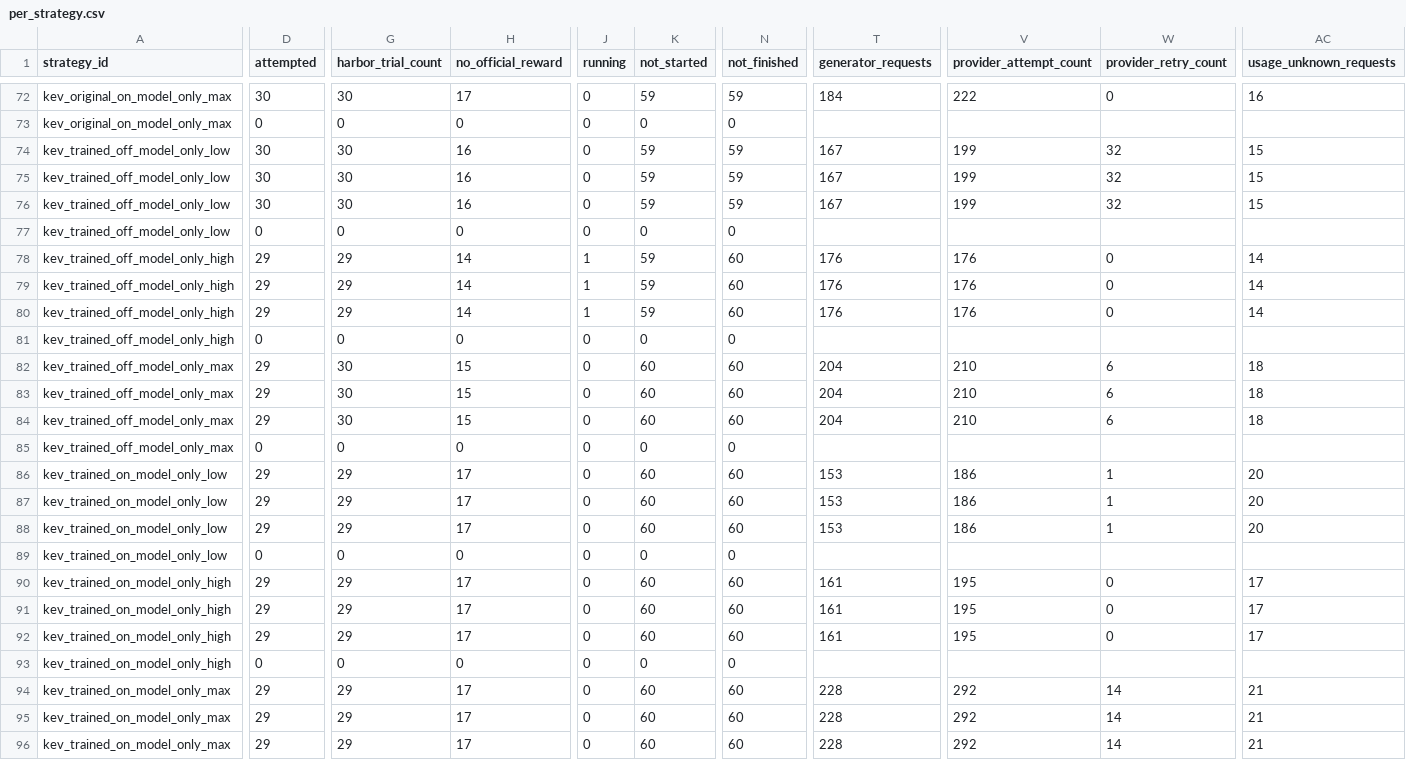
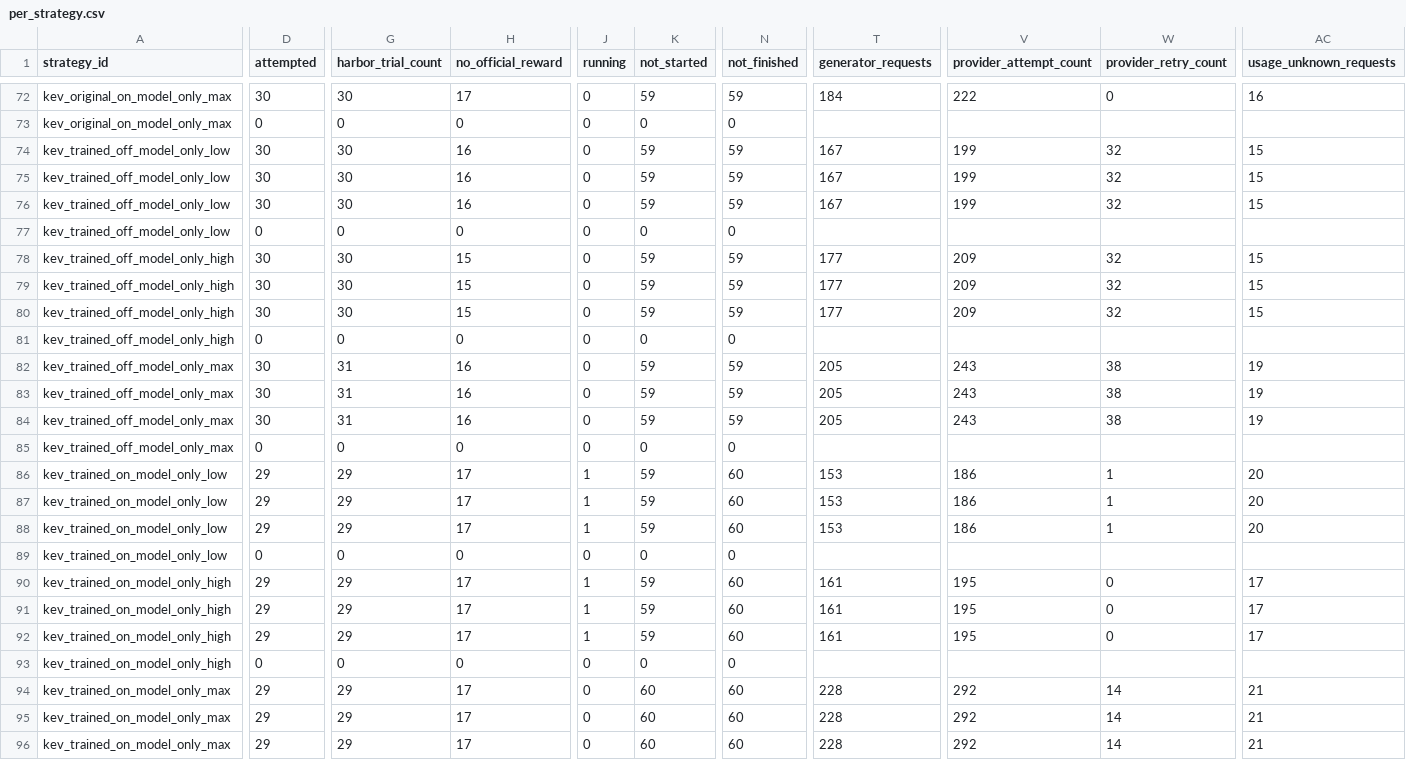
Before and after one commit to sxyq/modelrouter, a CSV file: our-project/results/benchmark/rq1/terminal-bench-2.0/20261112-v9-model-only/metrics/per_strategy.csv, drawn as a sheet; only a part is shown, gaps mark what is left out; the diff covers the shown part only; the diff names each change by its address in the sheet, - before the commit and + after, or states it on an @@ line.

Commit message:
results: distinguish Terra generation outage from official task failures

```diff
--- a/our-project/results/benchmark/rq1/terminal-bench-2.0/20261112-v9-model-only/metrics/per_strategy.csv
+++ b/our-project/results/benchmark/rq1/terminal-bench-2.0/20261112-v9-model-only/metrics/per_strategy.csv
-D78:D80 (attempted): 29
+D78:D80 (attempted): 30
-G78:G80 (harbor_trial_count): 29
+G78:G80 (harbor_trial_count): 30
-H78:H80 (no_official_reward): 14
+H78:H80 (no_official_reward): 15
-J78:J80 (running): 1
+J78:J80 (running): 0
-N78:N80 (not_finished): 60
+N78:N80 (not_finished): 59
-T78:T80 (generator_requests): 176
+T78:T80 (generator_requests): 177
-V78:V80 (provider_attempt_count): 176
+V78:V80 (provider_attempt_count): 209
-W78:W80 (provider_retry_count): 0
+W78:W80 (provider_retry_count): 32
-AC78:AC80 (usage_unknown_requests): 14
+AC78:AC80 (usage_unknown_requests): 15
-D82:D84 (attempted): 29
+D82:D84 (attempted): 30
-G82:G84 (harbor_trial_count): 30
+G82:G84 (harbor_trial_count): 31
-H82:H84 (no_official_reward): 15
+H82:H84 (no_official_reward): 16
-K82:K84 (not_started): 60
+K82:K84 (not_started): 59
-N82:N84 (not_finished): 60
+N82:N84 (not_finished): 59
-T82:T84 (generator_requests): 204
+T82:T84 (generator_requests): 205
-V82:V84 (provider_attempt_count): 210
+V82:V84 (provider_attempt_count): 243
-W82:W84 (provider_retry_count): 6
+W82:W84 (provider_retry_count): 38
-AC82:AC84 (usage_unknown_requests): 18
+AC82:AC84 (usage_unknown_requests): 19
-J86:J88 (running): 0
+J86:J88 (running): 1
-K86:K88 (not_started): 60
+K86:K88 (not_started): 59
-J90:J92 (running): 0
+J90:J92 (running): 1
-K90:K92 (not_started): 60
+K90:K92 (not_started): 59
```
Also changed, not shown: 69 edited cells elsewhere in this file, our-project/results/benchmark/rq1/terminal-bench-2.0/20261112-v9-model-only/metrics/per_task.csv, 14 other files.
